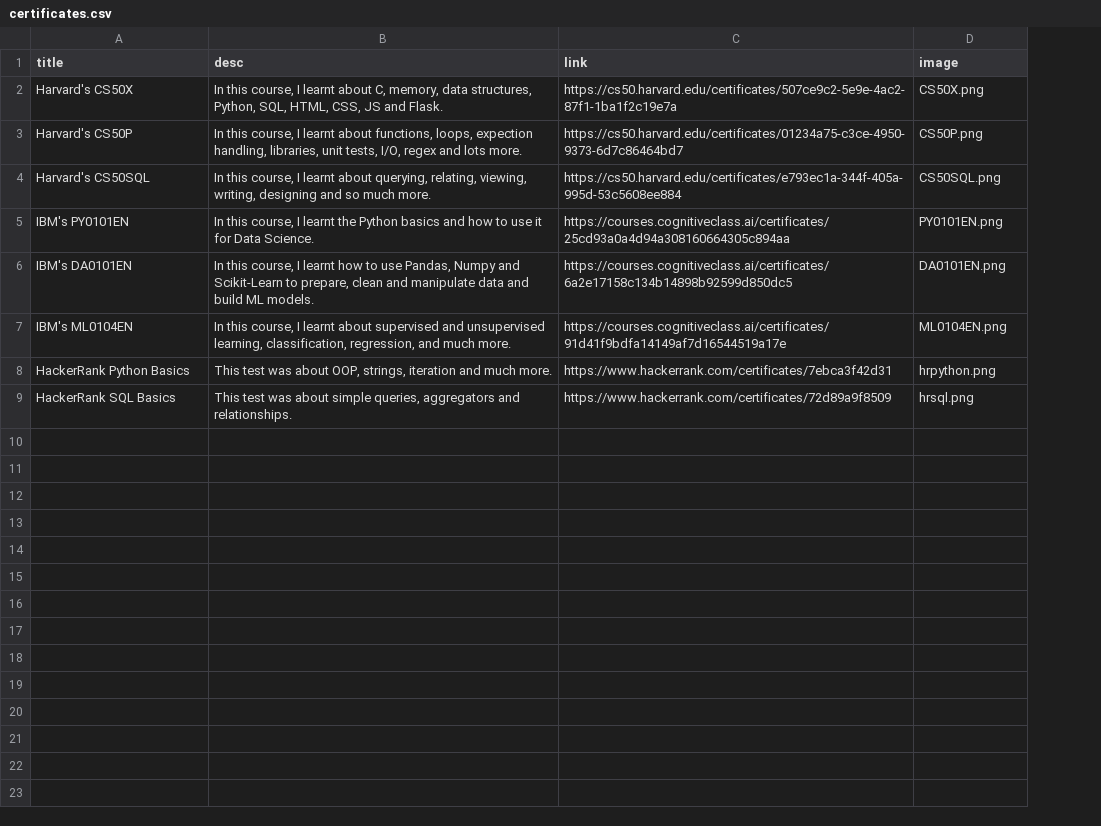
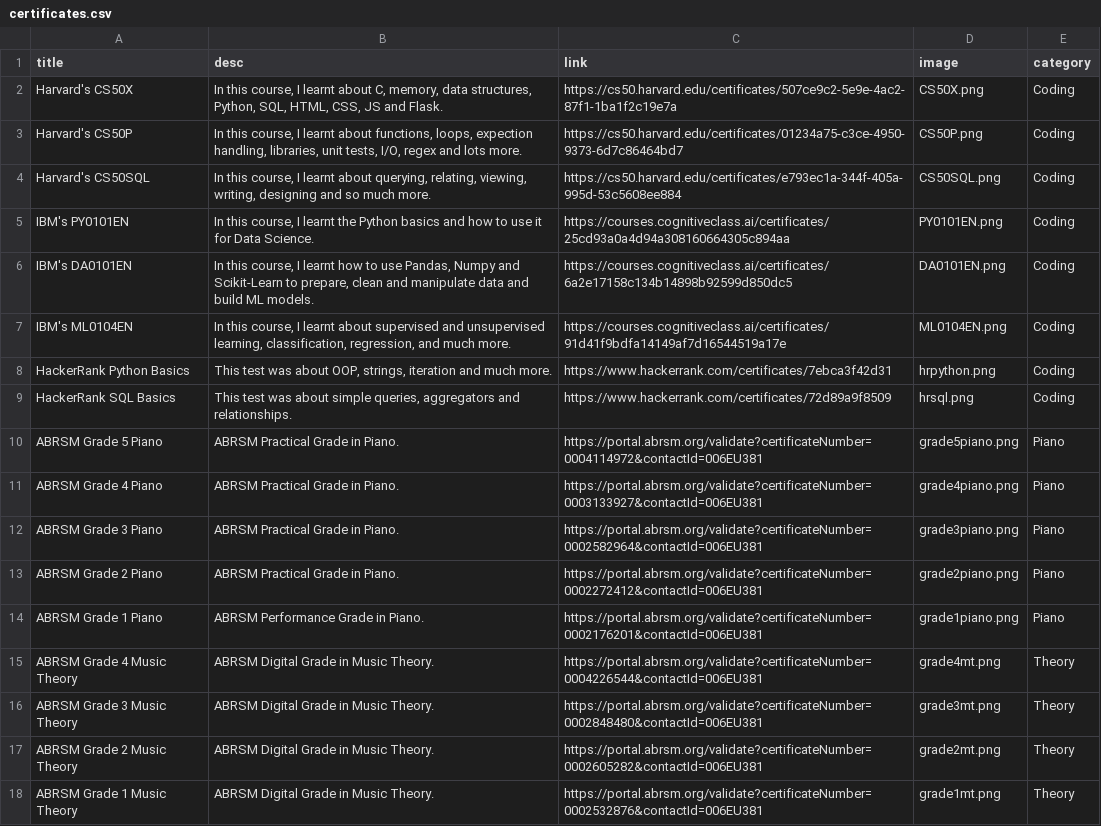
Before and after one commit to AarushCoding/aarushcoding.github.io, a CSV file: certificates.csv, drawn as a sheet; the diff names each change by its address in the sheet, - before the commit and + after, or states it on an @@ line.

```diff
--- a/certificates.csv
+++ b/certificates.csv
+column E (category), rows 2-9: all Coding
+row 10: ABRSM Grade 5 Piano | ABRSM Practical Grade in Piano. | https://portal.abrsm.org/validate?certificateNumber=0004114972&contactId=006EU381 | grade5piano.png | Piano
+row 11: ABRSM Grade 4 Piano | ABRSM Practical Grade in Piano. | https://portal.abrsm.org/validate?certificateNumber=0003133927&contactId=006EU381 | grade4piano.png | Piano
+row 12: ABRSM Grade 3 Piano | ABRSM Practical Grade in Piano. | https://portal.abrsm.org/validate?certificateNumber=0002582964&contactId=006EU381 | grade3piano.png | Piano
+row 13: ABRSM Grade 2 Piano | ABRSM Practical Grade in Piano. | https://portal.abrsm.org/validate?certificateNumber=0002272412&contactId=006EU381 | grade2piano.png | Piano
+row 14: ABRSM Grade 1 Piano | ABRSM Performance Grade in Piano. | https://portal.abrsm.org/validate?certificateNumber=0002176201&contactId=006EU381 | grade1piano.png | Piano
+row 15: ABRSM Grade 4 Music Theory | ABRSM Digital Grade in Music Theory. | https://portal.abrsm.org/validate?certificateNumber=0004226544&contactId=006EU381 | grade4mt.png | Theory
+row 16: ABRSM Grade 3 Music Theory | ABRSM Digital Grade in Music Theory. | https://portal.abrsm.org/validate?certificateNumber=0002848480&contactId=006EU381 | grade3mt.png | Theory
+row 17: ABRSM Grade 2 Music Theory | ABRSM Digital Grade in Music Theory. | https://portal.abrsm.org/validate?certificateNumber=0002605282&contactId=006EU381 | grade2mt.png | Theory
+row 18: ABRSM Grade 1 Music Theory | ABRSM Digital Grade in Music Theory. | https://portal.abrsm.org/validate?certificateNumber=0002532876&contactId=006EU381 | grade1mt.png | Theory
```
Also changed, not shown: 13 other files.
